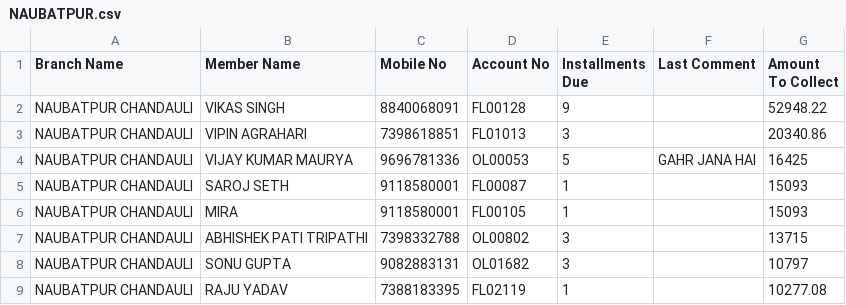
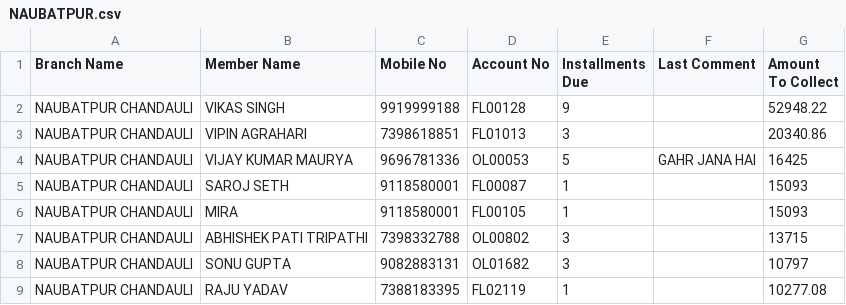
Before and after one commit to vipin8818/asansal-emidata, a CSV file: NAUBATPUR.csv, drawn as a sheet; only a part is shown.

Commit message:
Update NAUBATPUR.csv

```diff
--- a/NAUBATPUR.csv
+++ b/NAUBATPUR.csv
@@ -1,3 +1,3 @@
 Branch Name,Member Name,Mobile No,Account No,Installments Due,Last Comment,Amount To Collect
-NAUBATPUR CHANDAULI,VIKAS SINGH,8840068091,FL00128,9,,52948.22
+NAUBATPUR CHANDAULI,VIKAS SINGH,9919999188,FL00128,9,,52948.22
 NAUBATPUR CHANDAULI,VIPIN AGRAHARI,7398618851,FL01013,3,,20340.86
```
